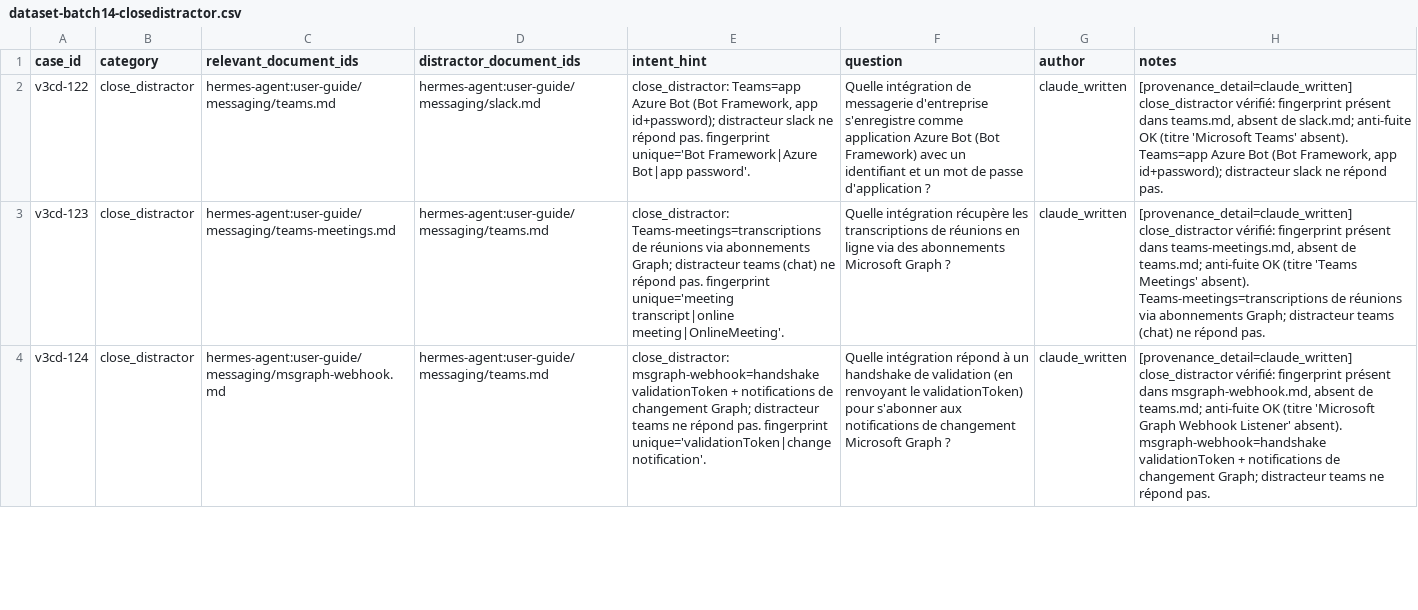
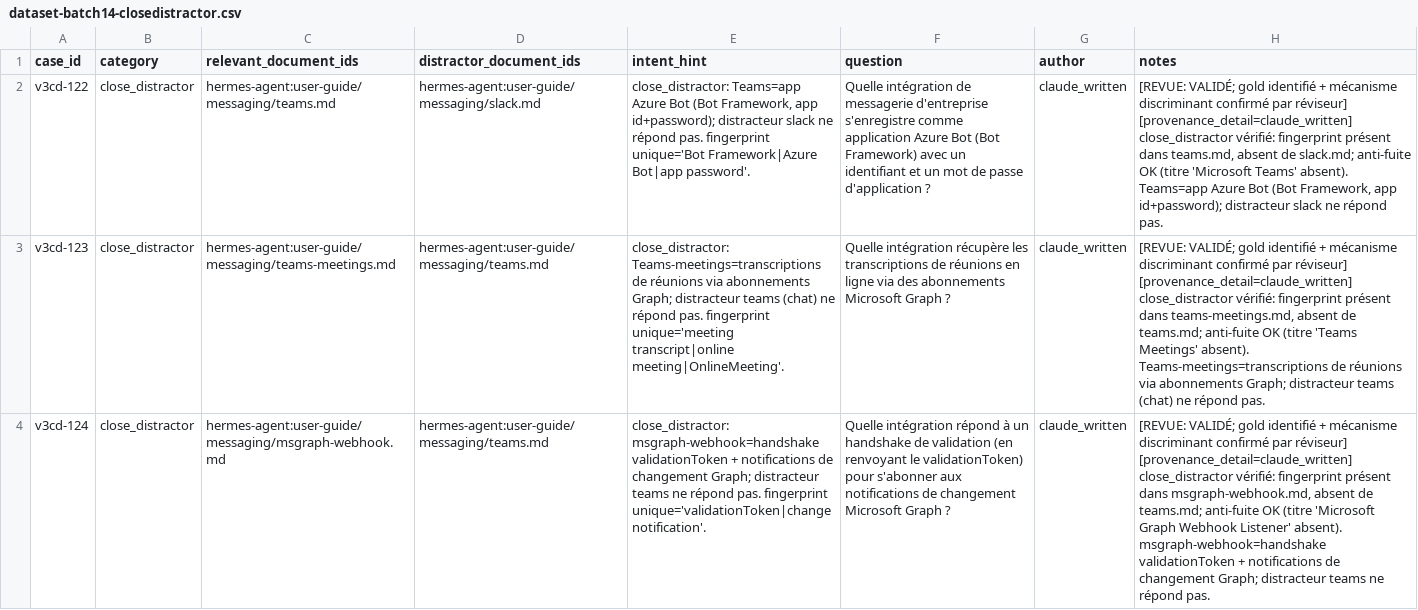
Before and after one commit to devicodeclaude-web/Rag-hermes-agent-, a CSV file: data/review/dataset-batch14-closedistractor.csv, drawn as a sheet; only a part is shown; the diff covers the shown part only; the diff names each change by its address in the sheet, - before the commit and + after, or states it on an @@ line.

Commit message:
review(batch14): lot validé (10/10) — v3cd-122..131

```diff
--- a/data/review/dataset-batch14-closedistractor.csv
+++ b/data/review/dataset-batch14-closedistractor.csv
-H2 (notes): [provenance_detail=claude_written] close_distractor…
+H2 (notes): [REVUE: VALIDÉ; gold identifié + mécanisme discriminant confirmé par réviseur] [provenance_detail=claude_written] close_distractor…
-H3 (notes): [provenance_detail=claude_written] close_distractor…
+H3 (notes): [REVUE: VALIDÉ; gold identifié + mécanisme discriminant confirmé par réviseur] [provenance_detail=claude_written] close_distractor…
-H4 (notes): [provenance_detail=claude_written] close_distractor…
+H4 (notes): [REVUE: VALIDÉ; gold identifié + mécanisme discriminant confirmé par réviseur] [provenance_detail=claude_written] close_distractor…
```
Also changed, not shown: 7 edited cells elsewhere in this file.
